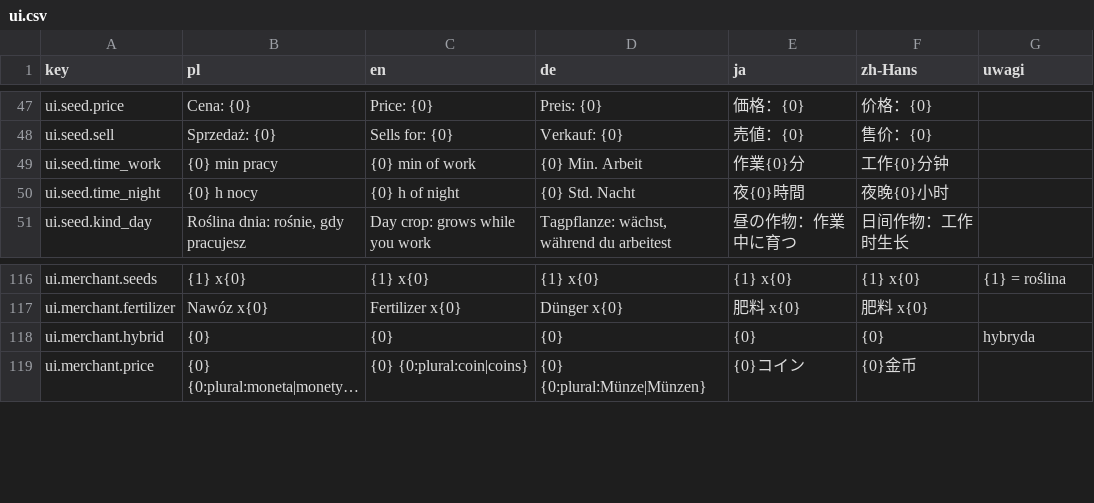
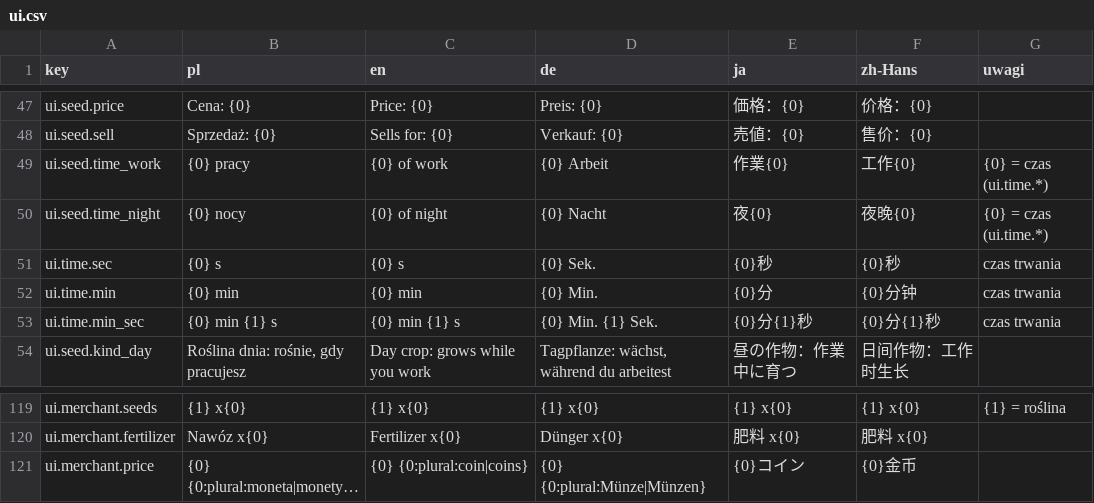
Before and after one commit to Eziek/Eziek, a CSV file: Assets/_Project/Localization/ui.csv, drawn as a sheet; only a part is shown, gaps mark what is left out; long unchanged cells end in …; removed rows and columns are numbered as before the commit, all else as after; the diff names each change by its address in the sheet, - before the commit and + after, or states it on an @@ line.

Commit message:
Balans: krótki wzrost roślin i drzew, 6 faz wzrostu
Rośliny dnia 20 s - 3 min, nocy 1,5-10 min, drzewa dorosłe w 4-10 min,
owoce co 1,5-5 min. Mniejsze ceny za sztukę, zysk na sekundę ok. 2x.
Plony nocy zależą od czasu wzrostu (Market.NightYield). Zamówienia na
więcej sztuk, kupiec-widmo z większymi paczkami nasion.

Nowe fazy kiełek i niedojrzała (export_unity_stages.py), czasy nasion
w sekundach i minutach, symulacja z krokiem 10 s.

```diff
--- a/Assets/_Project/Localization/ui.csv
+++ b/Assets/_Project/Localization/ui.csv
-B49 (pl): {0} min pracy
+B49 (pl): {0} pracy
-C49 (en): {0} min of work
+C49 (en): {0} of work
-D49 (de): {0} Min. Arbeit
+D49 (de): {0} Arbeit
-E49 (ja): 作業{0}分
+E49 (ja): 作業{0}
-F49 (zh-Hans): 工作{0}分钟
+F49 (zh-Hans): 工作{0}
-G49:G50 (uwagi): (empty)
+G49:G50 (uwagi): {0} = czas (ui.time.*)
-B50 (pl): {0} h nocy
+B50 (pl): {0} nocy
-C50 (en): {0} h of night
+C50 (en): {0} of night
-D50 (de): {0} Std. Nacht
+D50 (de): {0} Nacht
-E50 (ja): 夜{0}時間
+E50 (ja): 夜{0}
-F50 (zh-Hans): 夜晚{0}小时
+F50 (zh-Hans): 夜晚{0}
+row 51: ui.time.sec | {0} s | {0} s | {0} Sek. | {0}秒 | {0}秒 | czas trwania
+row 52: ui.time.min | {0} min | {0} min | {0} Min. | {0}分 | {0}分钟 | czas trwania
+row 53: ui.time.min_sec | {0} min {1} s | {0} min {1} s | {0} Min. {1} Sek. | {0}分{1}秒 | {0}分{1}秒 | czas trwania
-row 118: ui.merchant.hybrid | {0} | {0} | {0} | {0} | {0} | hybryda
```
Also changed, not shown: 58 other files.
